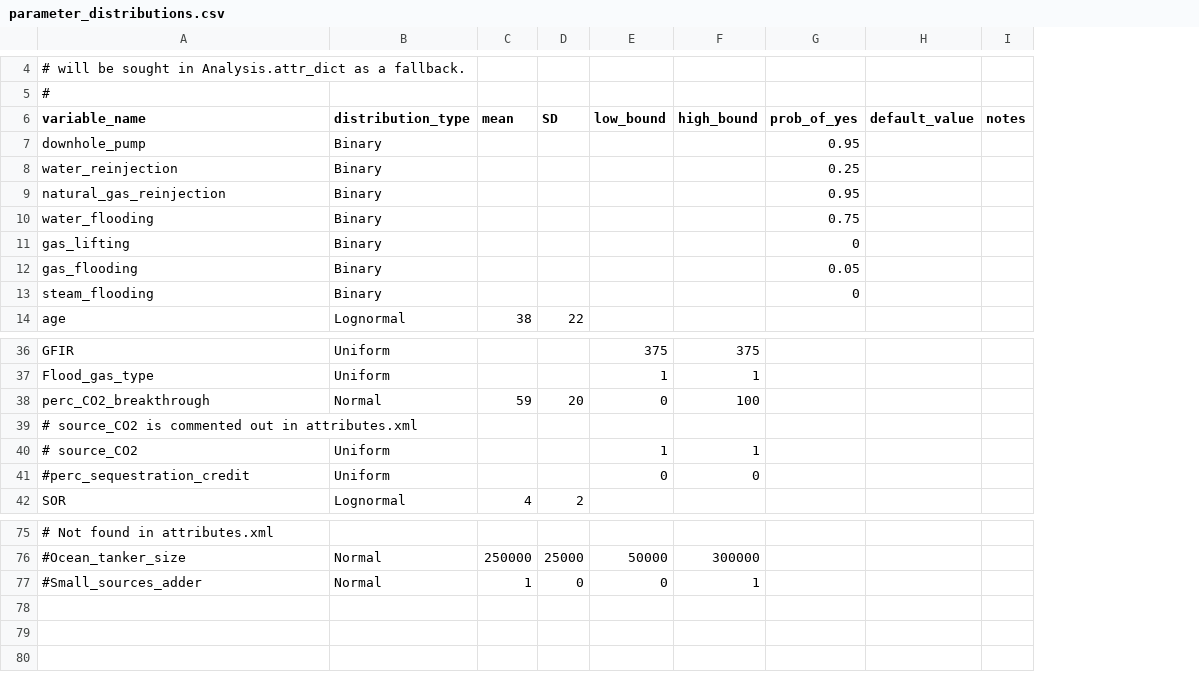
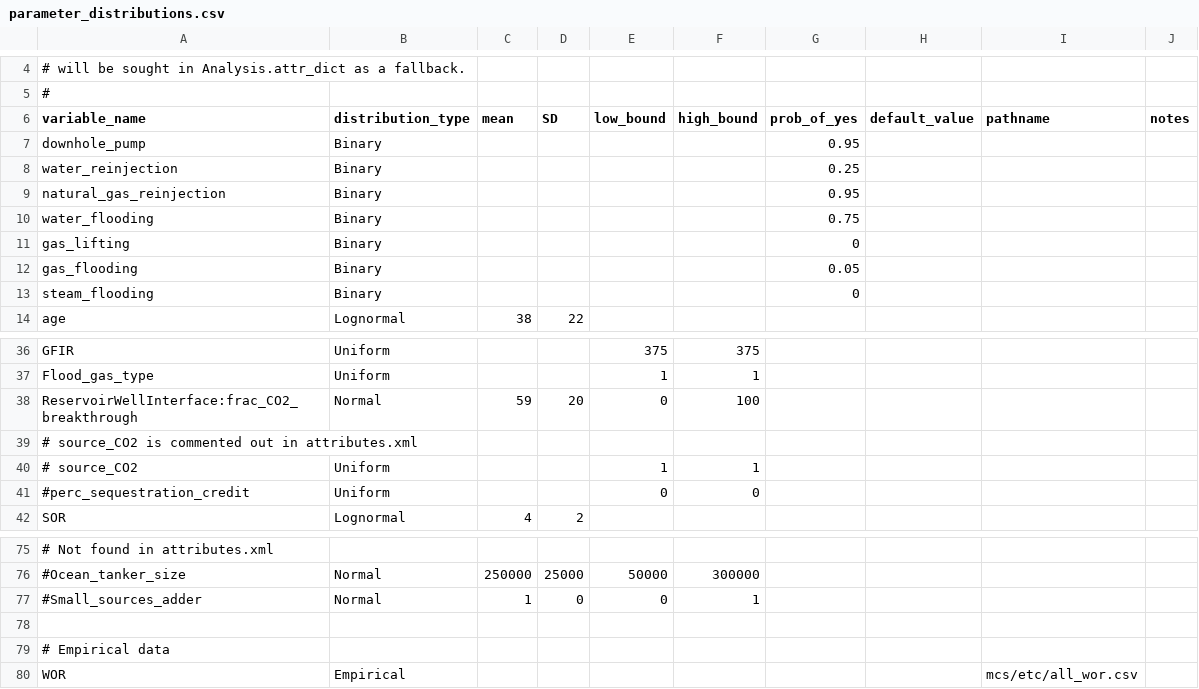
Before and after one commit to msmasnadi/OPGEEv4, a CSV file: opgee/mcs/etc/parameter_distributions.csv, drawn as a sheet; only a part is shown, gaps mark what is left out; the diff names each change by its address in the sheet, - before the commit and + after, or states it on an @@ line.

```diff
--- a/opgee/mcs/etc/parameter_distributions.csv
+++ b/opgee/mcs/etc/parameter_distributions.csv
+column I (pathname), empty
-A38 (variable_name): perc_CO2_breakthrough
+A38 (variable_name): ReservoirWellInterface:frac_CO2_breakthrough
+row 78: (empty)
+row 79: # Empirical data
+row 80: WOR | Empirical |  |  |  |  |  |  | mcs/etc/all_wor.csv
```
Also changed, not shown: 6 other files.
